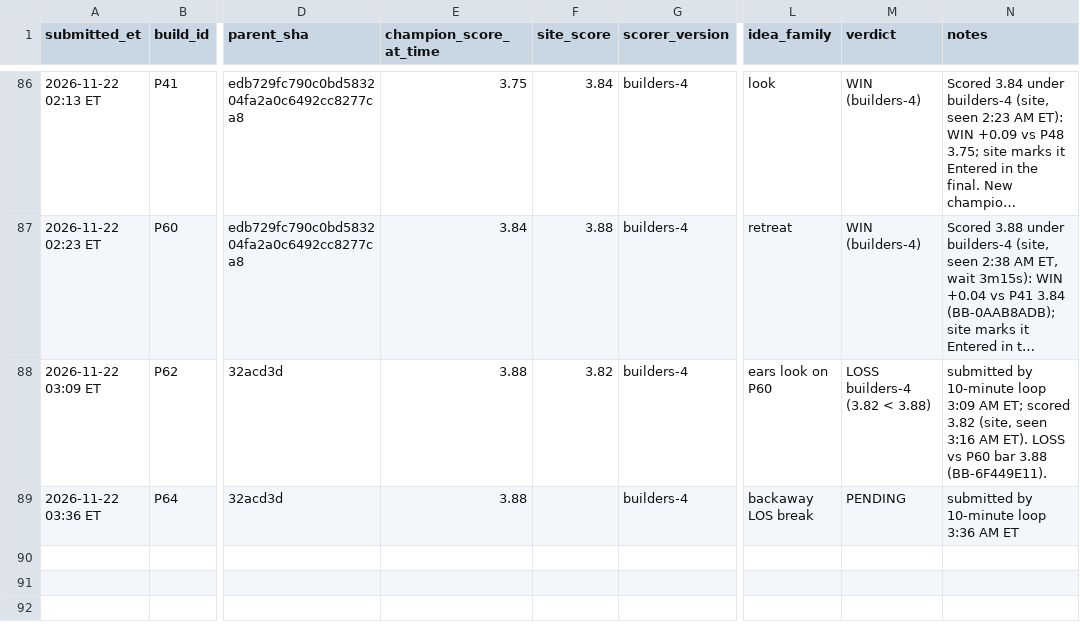
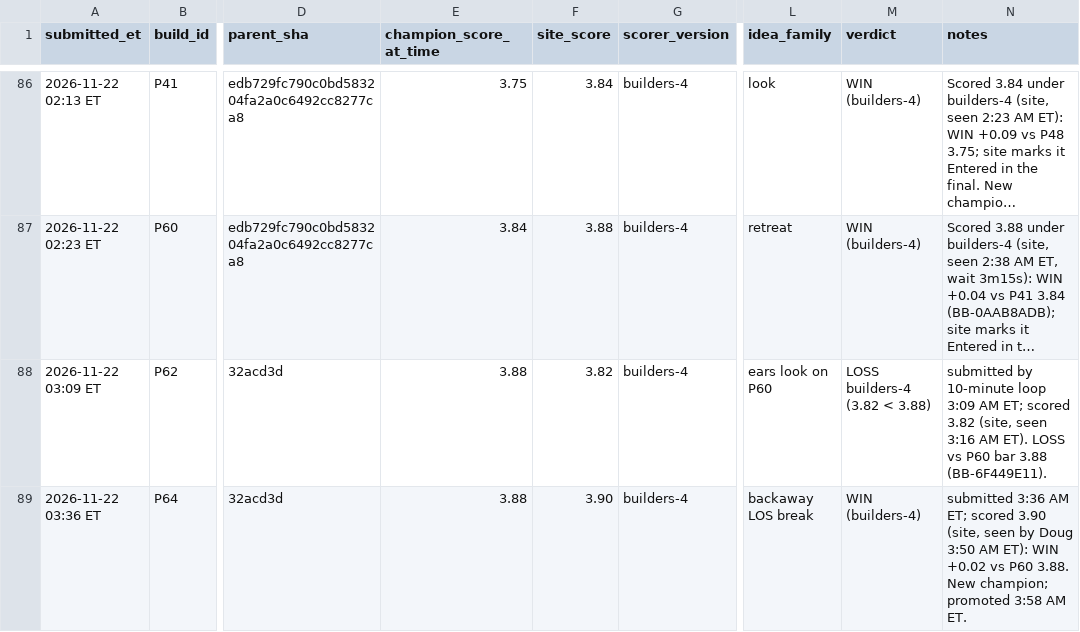
Before and after one commit to dmclaughlin-bit/mech-bot, a CSV file: coord/data/site_results.csv, drawn as a sheet; only a part is shown, gaps mark what is left out; long unchanged cells end in …; the diff names each change by its address in the sheet, - before the commit and + after, or states it on an @@ line.

Commit message:
loop 3:58: promote P64 8ada6a4 champion 3.90 (BB-0E81A218), F20

```diff
--- a/coord/data/site_results.csv
+++ b/coord/data/site_results.csv
-F89 (site_score): (empty)
+F89 (site_score): 3.90
-M89 (verdict): PENDING
+M89 (verdict): WIN (builders-4)
-N89 (notes): submitted by 10-minute loop 3:36 AM ET
+N89 (notes): submitted 3:36 AM ET; scored 3.90 (site, seen by Doug 3:50 AM ET): WIN +0.02 vs P60 3.88. New champion; promoted 3:58 AM ET.
```
Also changed, not shown: 3 other files.
